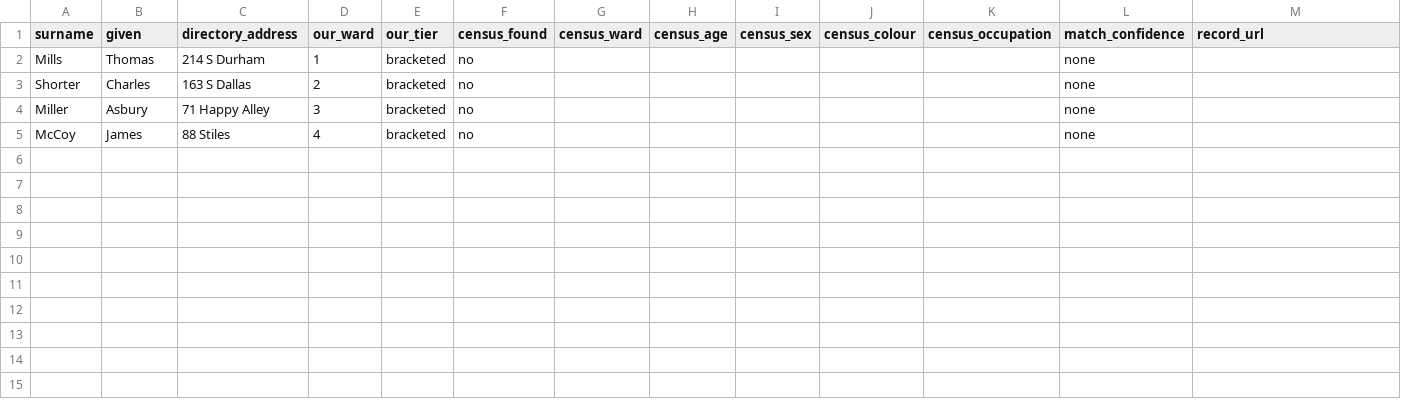
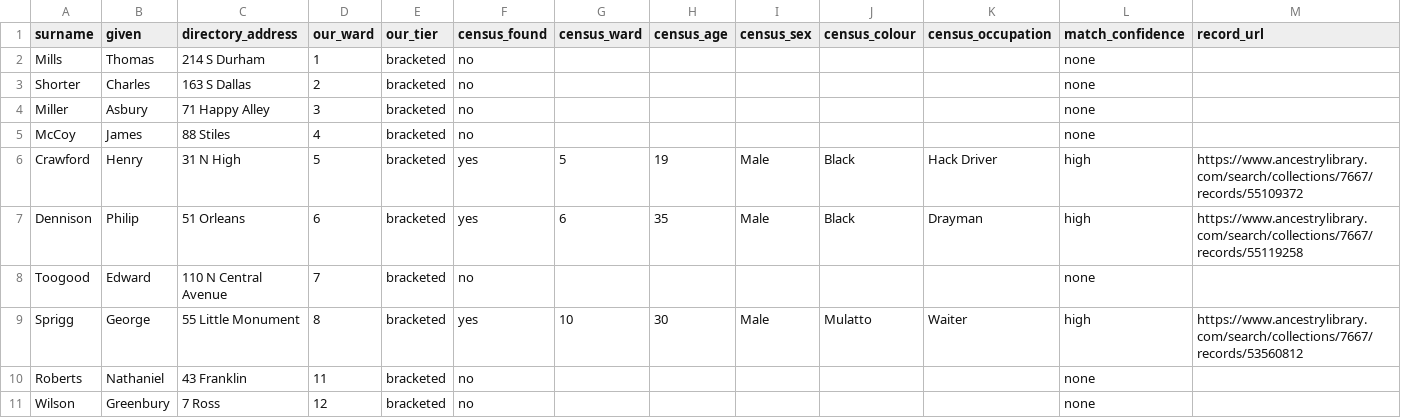
Before and after one commit to proflouishyman/black-baltimore-1860, a CSV file: data/work/ancestry_checks_round2.csv, drawn as a sheet; only a part is shown; rows hold the shown columns only; the diff names each change by its address in the sheet, - before the commit and + after, or states it on an @@ line.

```diff
--- a/data/work/ancestry_checks_round2.csv
+++ b/data/work/ancestry_checks_round2.csv
+row 6: Crawford | Henry | 31 N High | 5 | bracketed | yes | 5 | 19 | Male | Black | Hack Driver | high | https://www.ancestrylibrary.com/search/collections/7667/records/55109372
+row 7: Dennison | Philip | 51 Orleans | 6 | bracketed | yes | 6 | 35 | Male | Black | Drayman | high | https://www.ancestrylibrary.com/search/collections/7667/records/55119258
+row 8: Toogood | Edward | 110 N Central Avenue | 7 | bracketed | no |  |  |  |  |  | none
+row 9: Sprigg | George | 55 Little Monument | 8 | bracketed | yes | 10 | 30 | Male | Mulatto | Waiter | high | https://www.ancestrylibrary.com/search/collections/7667/records/53560812
+row 10: Roberts | Nathaniel | 43 Franklin | 11 | bracketed | no |  |  |  |  |  | none
+row 11: Wilson | Greenbury | 7 Ross | 12 | bracketed | no |  |  |  |  |  | none
```
Also changed, not shown: data/work/street_aliases.csv, data/work/unmatched_streets_1845.csv, 37 other files.
